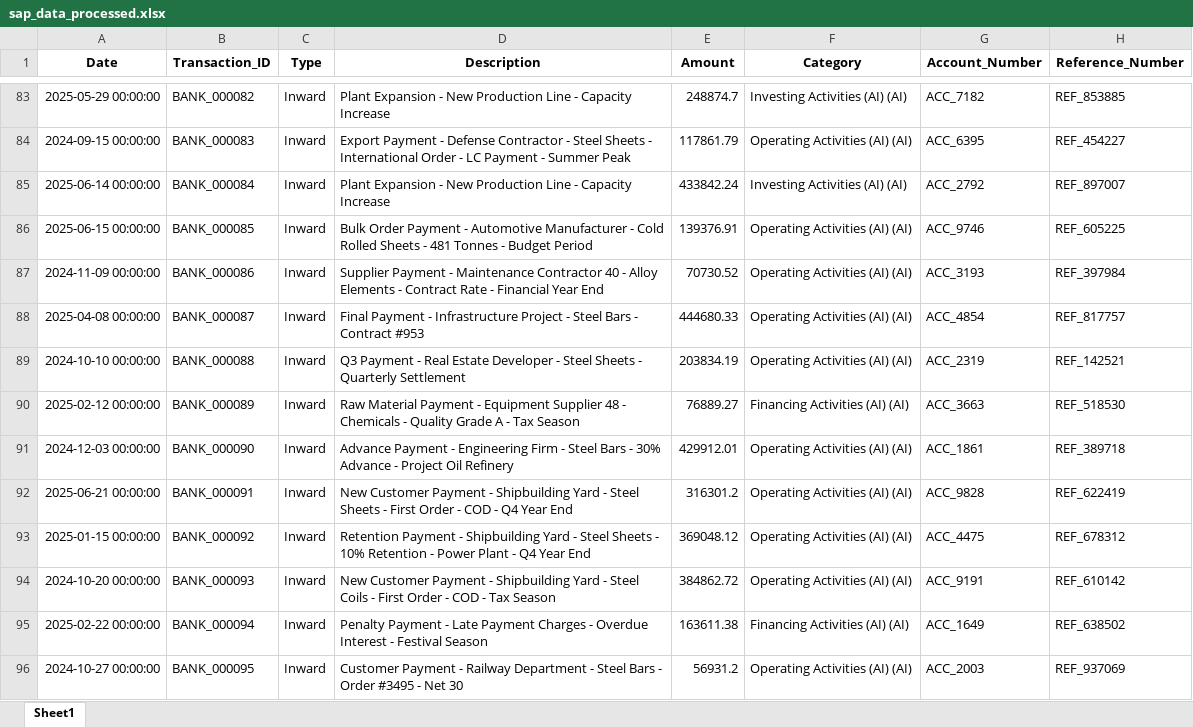
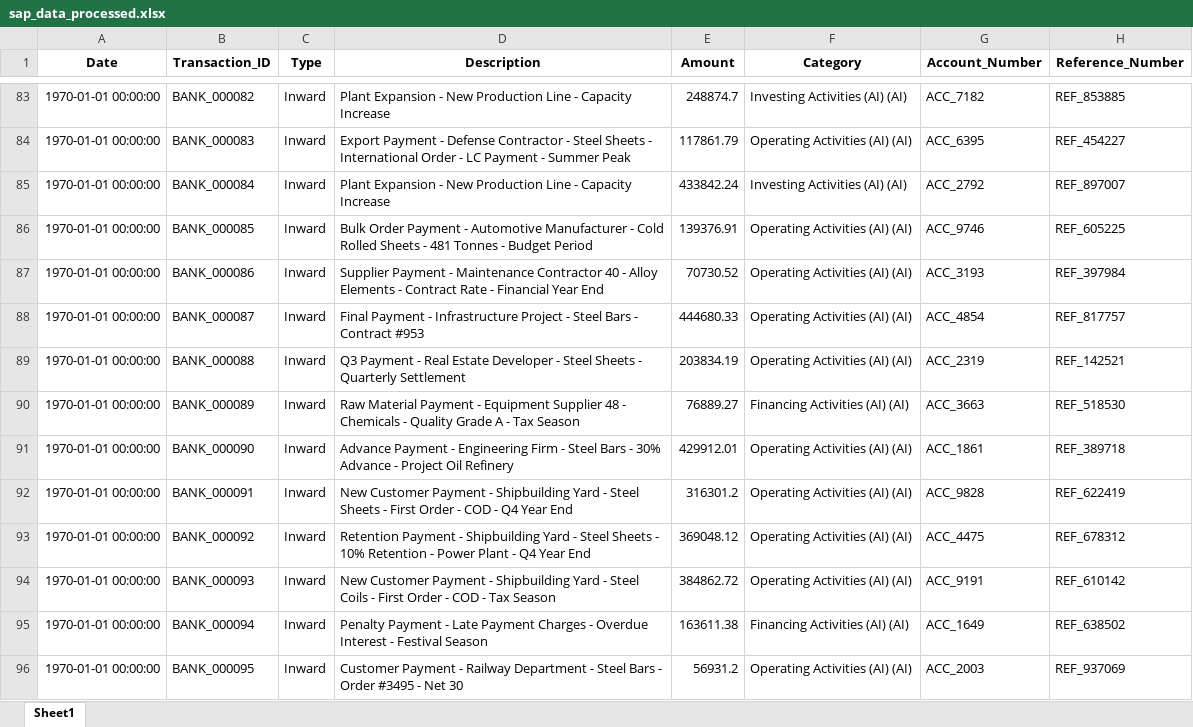
Before and after one commit to Akanksha22762/CASHFLOW-SAP, an Excel workbook: data/sap_data_processed.xlsx, sheet Sheet1, drawn as a sheet; only a part is shown, gaps mark what is left out; values as stored, in another font and other column widths than the file's, no borders; the diff covers the shown part only; the diff names each change by its address in the sheet, - before the commit and + after, or states it on an @@ line.

```diff
--- a/data/sap_data_processed.xlsx (sheet Sheet1)
+++ b/data/sap_data_processed.xlsx (sheet Sheet1)
-A83 (Date): 2025-05-29 00:00:00
+A83 (Date): 1970-01-01 00:00:00
-A84 (Date): 2024-09-15 00:00:00
+A84 (Date): 1970-01-01 00:00:00
-A85 (Date): 2025-06-14 00:00:00
+A85 (Date): 1970-01-01 00:00:00
-A86 (Date): 2025-06-15 00:00:00
+A86 (Date): 1970-01-01 00:00:00
-A87 (Date): 2024-11-09 00:00:00
+A87 (Date): 1970-01-01 00:00:00
-A88 (Date): 2025-04-08 00:00:00
+A88 (Date): 1970-01-01 00:00:00
-A89 (Date): 2024-10-10 00:00:00
+A89 (Date): 1970-01-01 00:00:00
-A90 (Date): 2025-02-12 00:00:00
+A90 (Date): 1970-01-01 00:00:00
-A91 (Date): 2024-12-03 00:00:00
+A91 (Date): 1970-01-01 00:00:00
-A92 (Date): 2025-06-21 00:00:00
+A92 (Date): 1970-01-01 00:00:00
-A93 (Date): 2025-01-15 00:00:00
+A93 (Date): 1970-01-01 00:00:00
-A94 (Date): 2024-10-20 00:00:00
+A94 (Date): 1970-01-01 00:00:00
-A95 (Date): 2025-02-22 00:00:00
+A95 (Date): 1970-01-01 00:00:00
-A96 (Date): 2024-10-27 00:00:00
+A96 (Date): 1970-01-01 00:00:00
```
Also changed, not shown: 436 edited cells elsewhere in this sheet, data/bank_data_processed.xlsx, 11 other files.
